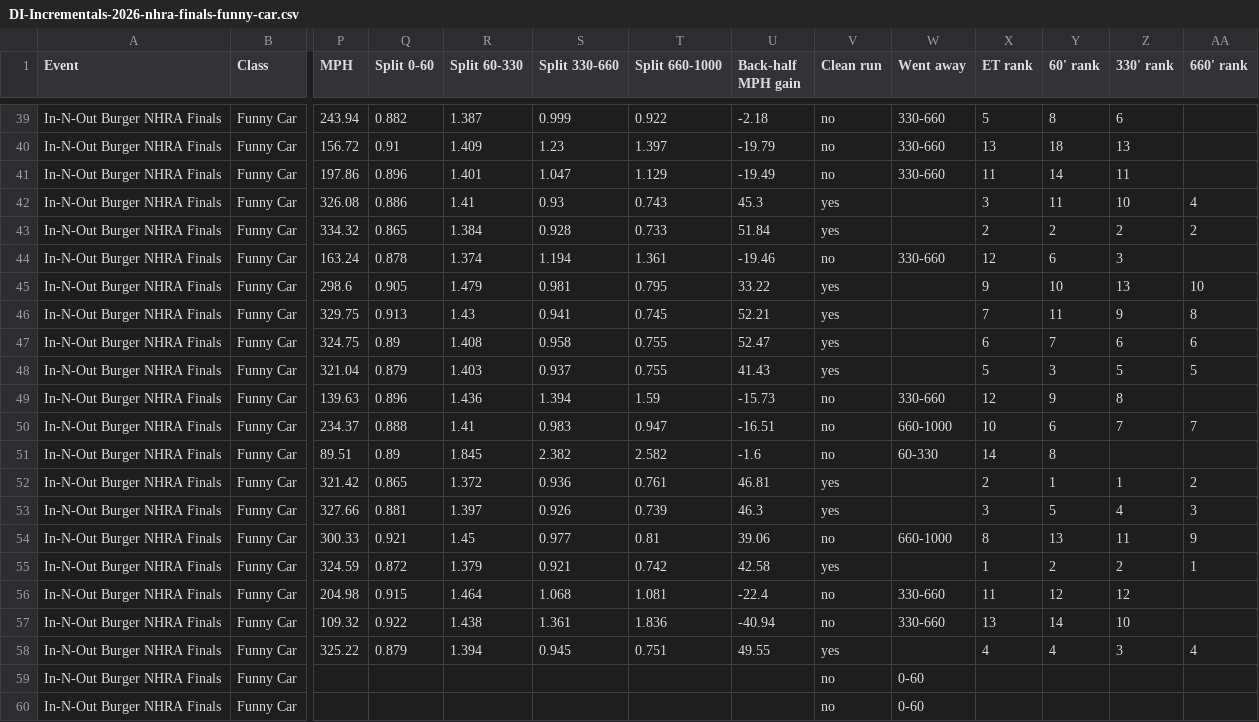
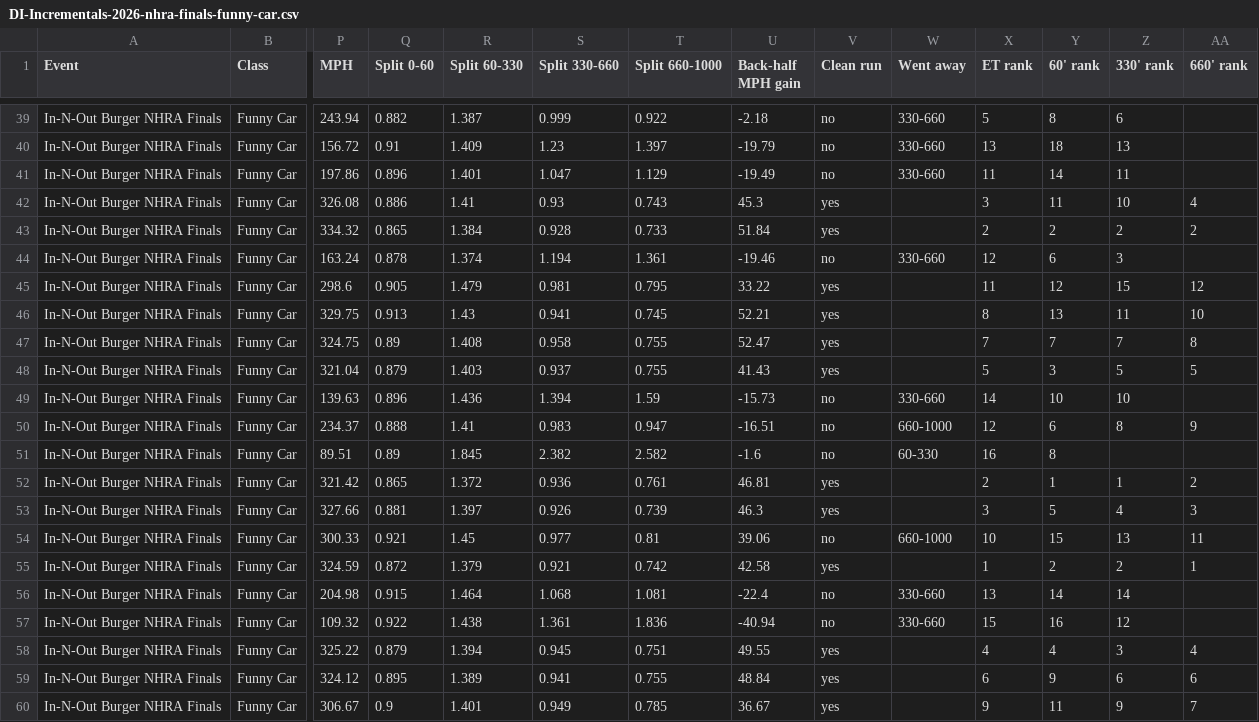
Before and after one commit to wes-buck/di-incrementals, a CSV file: events/2026-nhra-finals/funny-car/DI-Incrementals-2026-nhra-finals-funny-car.csv, drawn as a sheet; only a part is shown, gaps mark what is left out; removed rows and columns are numbered as before the commit, all else as after; rows hold the shown columns only; the diff names each change by its address in the sheet, - before the commit and + after, or states it on an @@ line.

Commit message:
Update: In-N-Out Burger NHRA Finals | Top Fuel Q1,Q2,Q3; Funny Car Q1,Q2,Q3; Pro Stock Q1,Q2,Q3; Pro Stock Motorcycle Q1,Q2,Q3,E1

```diff
--- a/events/2026-nhra-finals/funny-car/DI-Incrementals-2026-nhra-finals-funny-car.csv
+++ b/events/2026-nhra-finals/funny-car/DI-Incrementals-2026-nhra-finals-funny-car.csv
-X45 (ET rank): 9
+X45 (ET rank): 11
-Y45 (60' rank): 10
+Y45 (60' rank): 12
-Z45 (330' rank): 13
+Z45 (330' rank): 15
-AA45 (660' rank): 10
+AA45 (660' rank): 12
-X46 (ET rank): 7
+X46 (ET rank): 8
-Y46 (60' rank): 11
+Y46 (60' rank): 13
-Z46 (330' rank): 9
+Z46 (330' rank): 11
-AA46 (660' rank): 8
+AA46 (660' rank): 10
-X47 (ET rank): 6
+X47 (ET rank): 7
-Z47 (330' rank): 6
+Z47 (330' rank): 7
-AA47 (660' rank): 6
+AA47 (660' rank): 8
-X49 (ET rank): 12
+X49 (ET rank): 14
-Y49 (60' rank): 9
+Y49 (60' rank): 10
-Z49 (330' rank): 8
+Z49 (330' rank): 10
-X50 (ET rank): 10
+X50 (ET rank): 12
-Z50 (330' rank): 7
+Z50 (330' rank): 8
-AA50 (660' rank): 7
+AA50 (660' rank): 9
-X51 (ET rank): 14
+X51 (ET rank): 16
-X54 (ET rank): 8
+X54 (ET rank): 10
-Y54 (60' rank): 13
+Y54 (60' rank): 15
-Z54 (330' rank): 11
+Z54 (330' rank): 13
-AA54 (660' rank): 9
+AA54 (660' rank): 11
-X56 (ET rank): 11
+X56 (ET rank): 13
-Y56 (60' rank): 12
+Y56 (60' rank): 14
-Z56 (330' rank): 12
+Z56 (330' rank): 14
-X57 (ET rank): 13
+X57 (ET rank): 15
-Y57 (60' rank): 14
+Y57 (60' rank): 16
-Z57 (330' rank): 10
+Z57 (330' rank): 12
-row 59: In-N-Out Burger NHRA Finals | Funny Car |  |  |  |  |  |  | no | 0-60
-row 60: In-N-Out Burger NHRA Finals | Funny Car |  |  |  |  |  |  | no | 0-60
+row 59: In-N-Out Burger NHRA Finals | Funny Car | 324.12 | 0.895 | 1.389 | 0.941 | 0.755 | 48.84 | yes |  | 6 | 9 | 6 | 6
+row 60: In-N-Out Burger NHRA Finals | Funny Car | 306.67 | 0.9 | 1.401 | 0.949 | 0.785 | 36.67 | yes |  | 9 | 11 | 9 | 7
```
Also changed, not shown: funny-car/DI-Incrementals-2026-nhra-finals-funny-car.csv, 13 other files.
